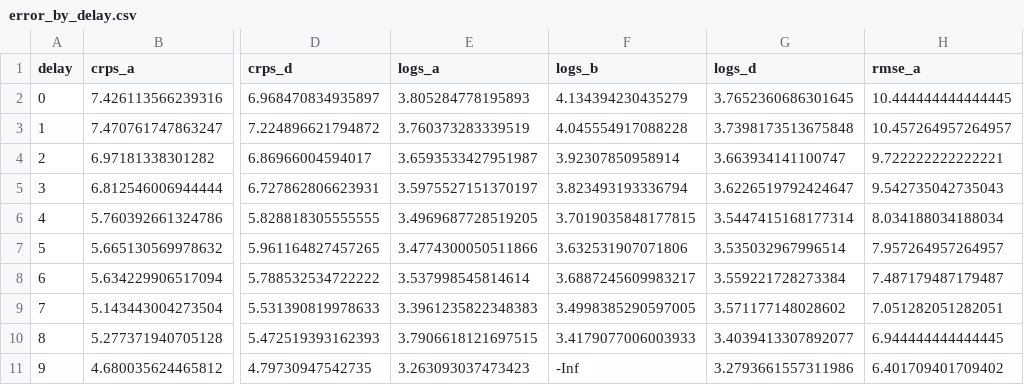
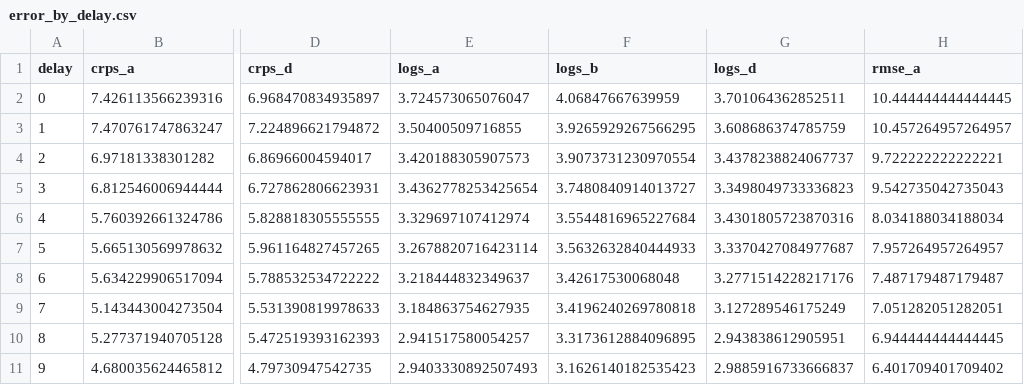
Before and after one commit to fannybergstrom/nowcasting_covid19, a CSV file: results/error_by_delay.csv, drawn as a sheet; only a part is shown, gaps mark what is left out; the diff covers the shown part only; the diff names each change by its address in the sheet, - before the commit and + after, or states it on an @@ line.

Commit message:
add new data and results

```diff
--- a/results/error_by_delay.csv
+++ b/results/error_by_delay.csv
-E2 (logs_a): 3.805284778195893
+E2 (logs_a): 3.724573065076047
-F2 (logs_b): 4.134394230435279
+F2 (logs_b): 4.06847667639959
-G2 (logs_d): 3.7652360686301645
+G2 (logs_d): 3.701064362852511
-E3 (logs_a): 3.760373283339519
+E3 (logs_a): 3.50400509716855
-F3 (logs_b): 4.045554917088228
+F3 (logs_b): 3.9265929267566295
-G3 (logs_d): 3.7398173513675848
+G3 (logs_d): 3.608686374785759
-E4 (logs_a): 3.6593533427951987
+E4 (logs_a): 3.420188305907573
-F4 (logs_b): 3.92307850958914
+F4 (logs_b): 3.9073731230970554
-G4 (logs_d): 3.663934141100747
+G4 (logs_d): 3.4378238824067737
-E5 (logs_a): 3.5975527151370197
+E5 (logs_a): 3.4362778253425654
-F5 (logs_b): 3.823493193336794
+F5 (logs_b): 3.7480840914013727
-G5 (logs_d): 3.6226519792424647
+G5 (logs_d): 3.3498049733336823
-E6 (logs_a): 3.4969687728519205
+E6 (logs_a): 3.329697107412974
-F6 (logs_b): 3.7019035848177815
+F6 (logs_b): 3.5544816965227684
-G6 (logs_d): 3.5447415168177314
+G6 (logs_d): 3.4301805723870316
-E7 (logs_a): 3.4774300050511866
+E7 (logs_a): 3.2678820716423114
-F7 (logs_b): 3.632531907071806
+F7 (logs_b): 3.5632632840444933
-G7 (logs_d): 3.535032967996514
+G7 (logs_d): 3.3370427084977687
-E8 (logs_a): 3.537998545814614
+E8 (logs_a): 3.218444832349637
-F8 (logs_b): 3.6887245609983217
+F8 (logs_b): 3.42617530068048
-G8 (logs_d): 3.559221728273384
+G8 (logs_d): 3.2771514228217176
-E9 (logs_a): 3.3961235822348383
+E9 (logs_a): 3.184863754627935
-F9 (logs_b): 3.4998385290597005
+F9 (logs_b): 3.4196240269780818
-G9 (logs_d): 3.571177148028602
+G9 (logs_d): 3.127289546175249
-E10 (logs_a): 3.7906618121697515
+E10 (logs_a): 2.941517580054257
-F10 (logs_b): 3.4179077006003933
+F10 (logs_b): 3.3173612884096895
-G10 (logs_d): 3.4039413307892077
+G10 (logs_d): 2.943838612905951
-E11 (logs_a): 3.263093037473423
+E11 (logs_a): 2.9403330892507493
-F11 (logs_b): -Inf
+F11 (logs_b): 3.1626140182535423
-G11 (logs_d): 3.2793661557311986
+G11 (logs_d): 2.9885916733666837
```
Also changed, not shown: 78 edited cells elsewhere in this file, 3 other files.
